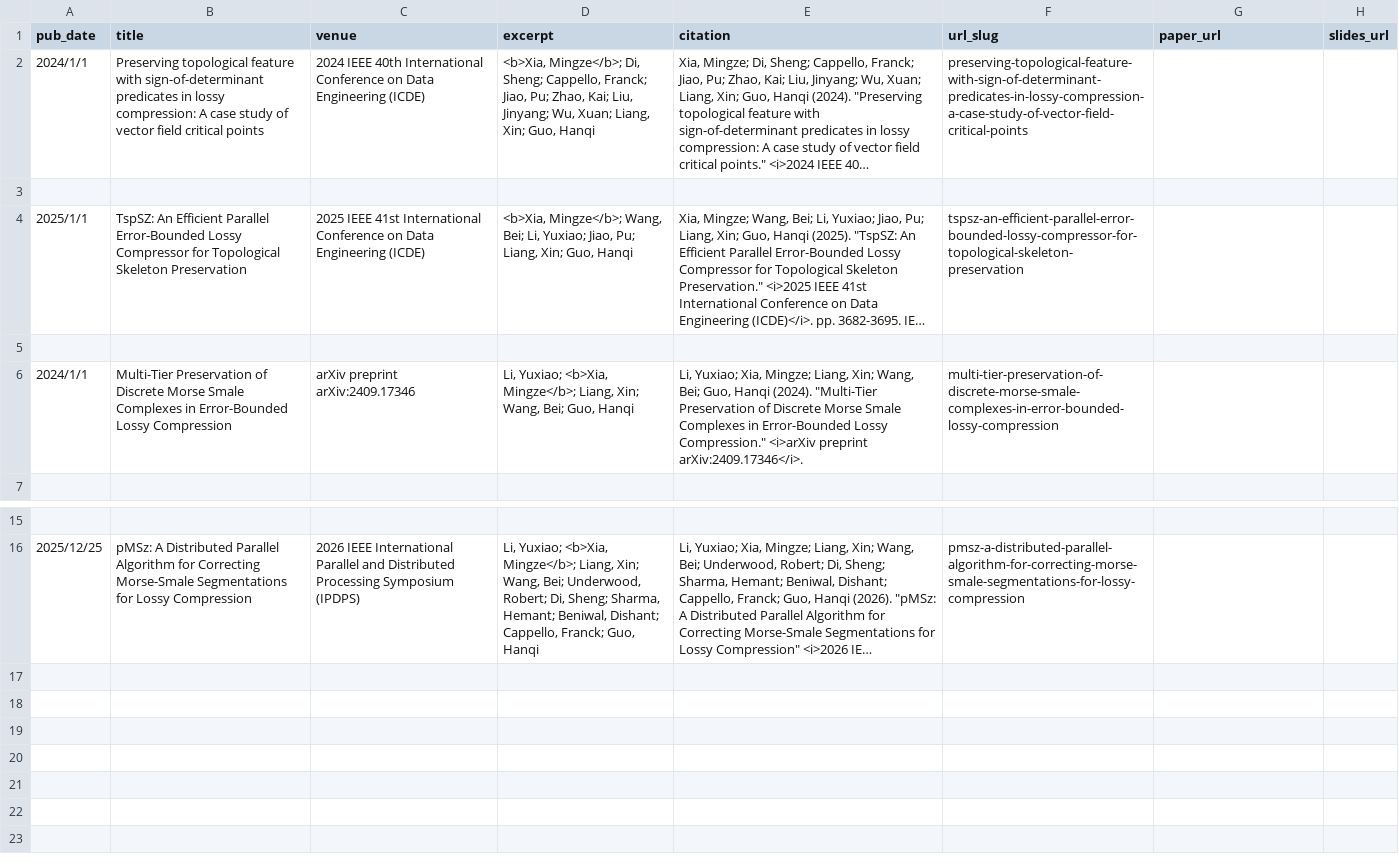
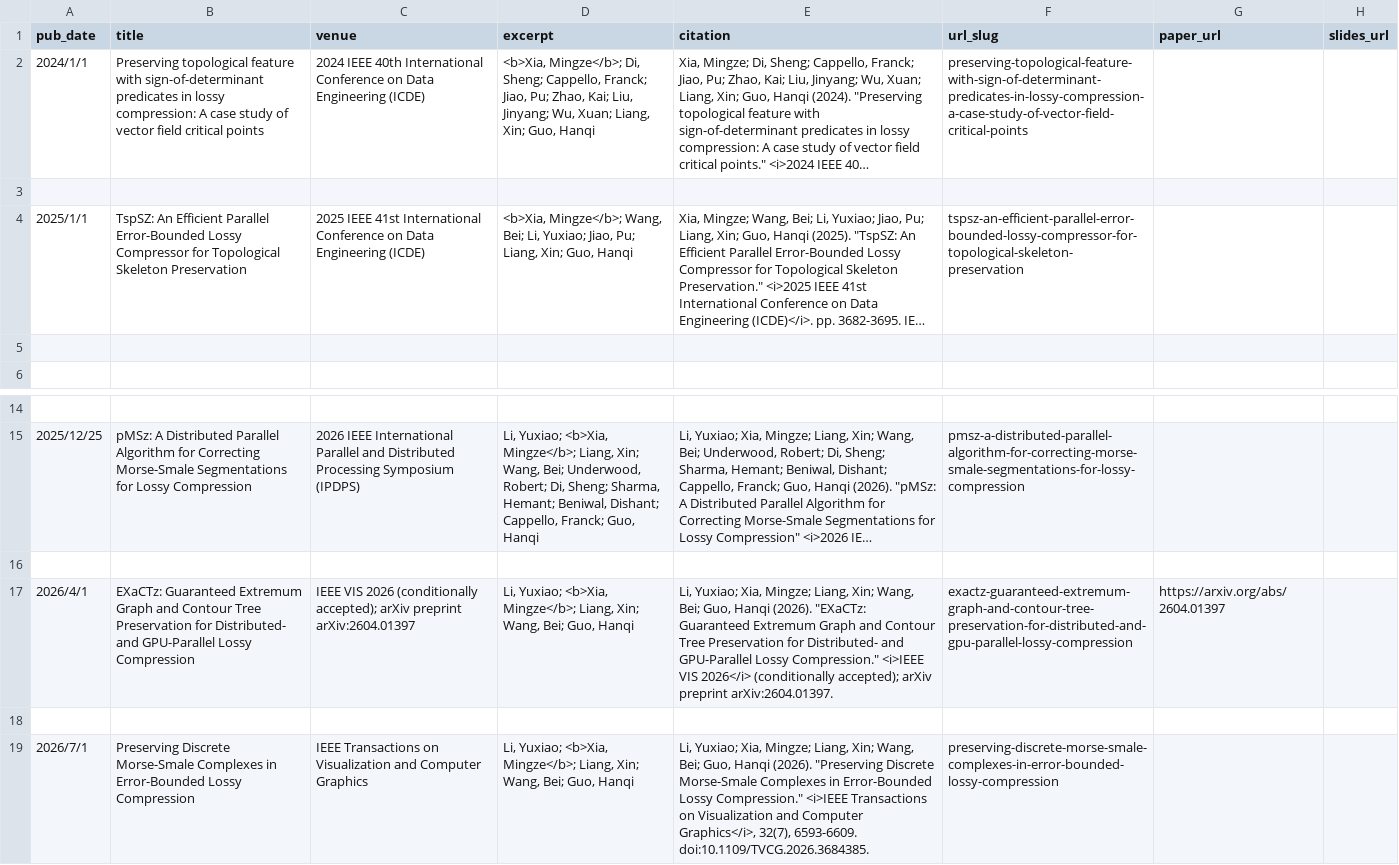
Before and after one commit to xty9501/xty9501.github.io, a TSV file: markdown_generator/publications.tsv, drawn as a sheet; only a part is shown, gaps mark what is left out; long unchanged cells end in …; removed rows and columns are numbered as before the commit, all else as after; the diff names each change by its address in the sheet, - before the commit and + after, or states it on an @@ line.

```diff
--- a/markdown_generator/publications.tsv
+++ b/markdown_generator/publications.tsv
-row 6: 2024/1/1 | Multi-Tier Preservation of Discrete Morse Smale Complexes in Error-Bounded Lossy Compression | arXiv preprint arXiv:2409.17346 | Li, Yuxiao; <b>Xia, Mingze</b>; Liang, Xin; Wang, Bei; Guo, Hanqi | Li, Yuxiao; Xia, Mingze; Liang, Xin; Wang, Bei; Guo, Hanqi (2024). "Multi-Tier Preservation of Discrete Morse Smale Complexes in Error-Bounded Lossy Compression." <i>arXiv preprint arXiv:2409.17346</i>. | multi-tier-preservation-of-discrete-morse-smale-complexes-in-error-bounded-lossy-compression
+row 16: (empty)
+row 17: 2026/4/1 | EXaCTz: Guaranteed Extremum Graph and Contour Tree Preservation for Distributed- and GPU-Parallel Lossy Compression | IEEE VIS 2026 (conditionally accepted); arXiv preprint arXiv:2604.01397 | Li, Yuxiao; <b>Xia, Mingze</b>; Liang, Xin; Wang, Bei; Guo, Hanqi | Li, Yuxiao; Xia, Mingze; Liang, Xin; Wang, Bei; Guo, Hanqi (2026). "EXaCTz: Guaranteed Extremum Graph and Contour Tree Preservation for Distributed- and GPU-Parallel Lossy Compression." <i>IEEE VIS 2026</i> (conditionally accepted); arXiv preprint arXiv:2604.01397. | exactz-guaranteed-extremum-graph-and-contour-tree-preservation-for-distributed-and-gpu-parallel-lossy-compression | https://arxiv.org/abs/2604.01397
+row 18: (empty)
+row 19: 2026/7/1 | Preserving Discrete Morse-Smale Complexes in Error-Bounded Lossy Compression | IEEE Transactions on Visualization and Computer Graphics | Li, Yuxiao; <b>Xia, Mingze</b>; Liang, Xin; Wang, Bei; Guo, Hanqi | Li, Yuxiao; Xia, Mingze; Liang, Xin; Wang, Bei; Guo, Hanqi (2026). "Preserving Discrete Morse-Smale Complexes in Error-Bounded Lossy Compression." <i>IEEE Transactions on Visualization and Computer Graphics</i>, 32(7), 6593-6609. doi:10.1109/TVCG.2026.3684385. | preserving-discrete-morse-smale-complexes-in-error-bounded-lossy-compression
```
Also changed, not shown: 3 other files.
